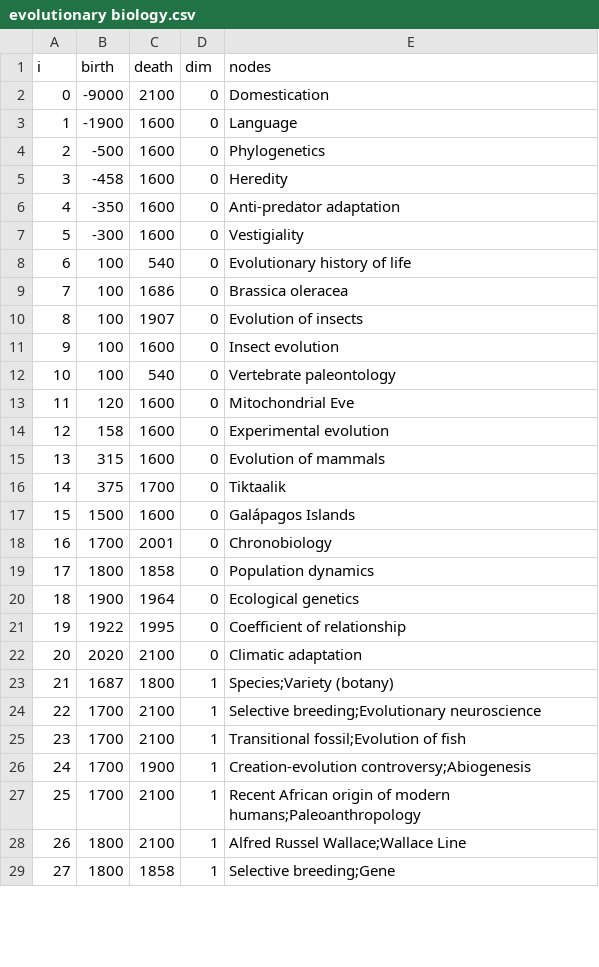
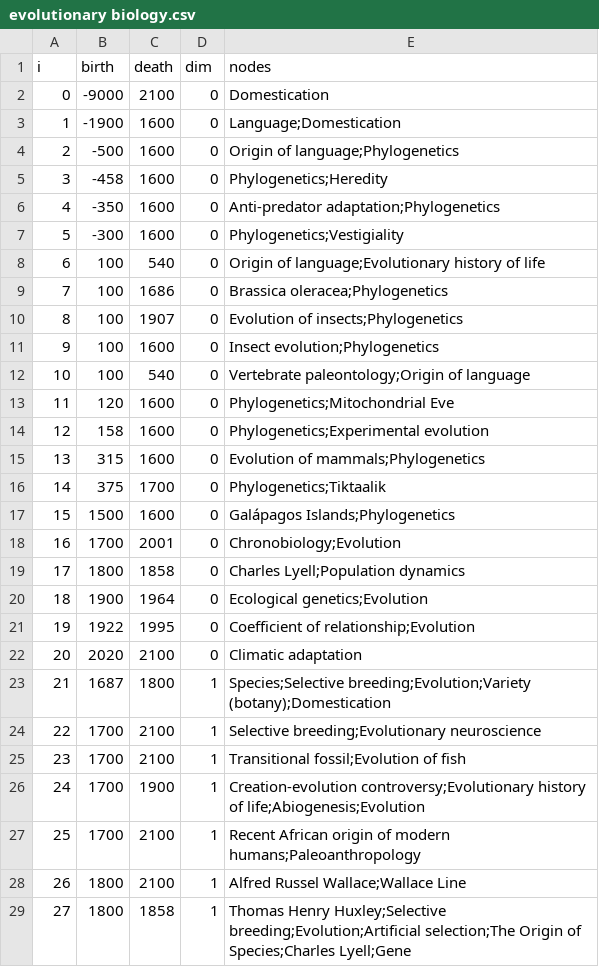
Before and after one commit to harangju/harangju.github.io, a CSV file: assets/wikibars/evolutionary biology.csv, drawn as a sheet; only a part is shown; the diff covers the shown part only.

```diff
--- a/assets/wikibars/evolutionary biology.csv
+++ b/assets/wikibars/evolutionary biology.csv
@@ -2,28 +2,28 @@ i,birth,death,dim,nodes
 0,-9000,2100,0,Domestication
-1,-1900,1600,0,Language
-2,-500,1600,0,Phylogenetics
-3,-458,1600,0,Heredity
-4,-350,1600,0,Anti-predator adaptation
-5,-300,1600,0,Vestigiality
-6,100,540,0,Evolutionary history of life
-7,100,1686,0,Brassica oleracea
-8,100,1907,0,Evolution of insects
-9,100,1600,0,Insect evolution
-10,100,540,0,Vertebrate paleontology
-11,120,1600,0,Mitochondrial Eve
-12,158,1600,0,Experimental evolution
-13,315,1600,0,Evolution of mammals
-14,375,1700,0,Tiktaalik
-15,1500,1600,0,Galápagos Islands
-16,1700,2001,0,Chronobiology
-17,1800,1858,0,Population dynamics
-18,1900,1964,0,Ecological genetics
-19,1922,1995,0,Coefficient of relationship
+1,-1900,1600,0,Language;Domestication
+2,-500,1600,0,Origin of language;Phylogenetics
+3,-458,1600,0,Phylogenetics;Heredity
+4,-350,1600,0,Anti-predator adaptation;Phylogenetics
+5,-300,1600,0,Phylogenetics;Vestigiality
+6,100,540,0,Origin of language;Evolutionary history of life
+7,100,1686,0,Brassica oleracea;Phylogenetics
+8,100,1907,0,Evolution of insects;Phylogenetics
+9,100,1600,0,Insect evolution;Phylogenetics
+10,100,540,0,Vertebrate paleontology;Origin of language
+11,120,1600,0,Phylogenetics;Mitochondrial Eve
+12,158,1600,0,Phylogenetics;Experimental evolution
+13,315,1600,0,Evolution of mammals;Phylogenetics
+14,375,1700,0,Phylogenetics;Tiktaalik
+15,1500,1600,0,Galápagos Islands;Phylogenetics
+16,1700,2001,0,Chronobiology;Evolution
+17,1800,1858,0,Charles Lyell;Population dynamics
+18,1900,1964,0,Ecological genetics;Evolution
+19,1922,1995,0,Coefficient of relationship;Evolution
 20,2020,2100,0,Climatic adaptation
-21,1687,1800,1,Species;Variety (botany)
+21,1687,1800,1,Species;Selective breeding;Evolution;Variety (botany);Domestication
 22,1700,2100,1,Selective breeding;Evolutionary neuroscience
 23,1700,2100,1,Transitional fossil;Evolution of fish
-24,1700,1900,1,Creation-evolution controversy;Abiogenesis
+24,1700,1900,1,Creation-evolution controversy;Evolutionary history of life;Abiogenesis;Evolution
 25,1700,2100,1,Recent African origin of modern humans;Paleoanthropology
 26,1800,2100,1,Alfred Russel Wallace;Wallace Line
-27,1800,1858,1,Selective breeding;Gene
+27,1800,1858,1,Thomas Henry Huxley;Selective breeding;Evolution;Artificial selection;The Origin of Species;Charles Lyell;Gene
```
Also changed, not shown: 24 edited cells elsewhere in this file, assets/wikibars/earth science.csv, assets/wikibars/economics.csv, 24 other files.
